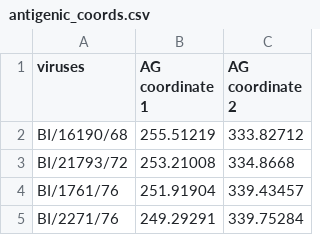
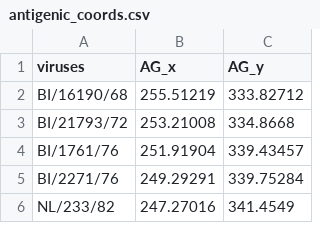
Before and after one commit to adamkucharski/antigenic-evo, a CSV file: immunity_model/datasets/antigenic_coords.csv, drawn as a sheet; only a part is shown; the shorter side is filled out with more unchanged rows.

```diff
--- a/immunity_model/datasets/antigenic_coords.csv
+++ b/immunity_model/datasets/antigenic_coords.csv
@@ -1,2 +1,2 @@
-viruses,AG coordinate 1,AG coordinate 2
+viruses,AG_x,AG_y
 BI/16190/68,255.51219,333.82712
```
Also changed, not shown: 3 other files.
